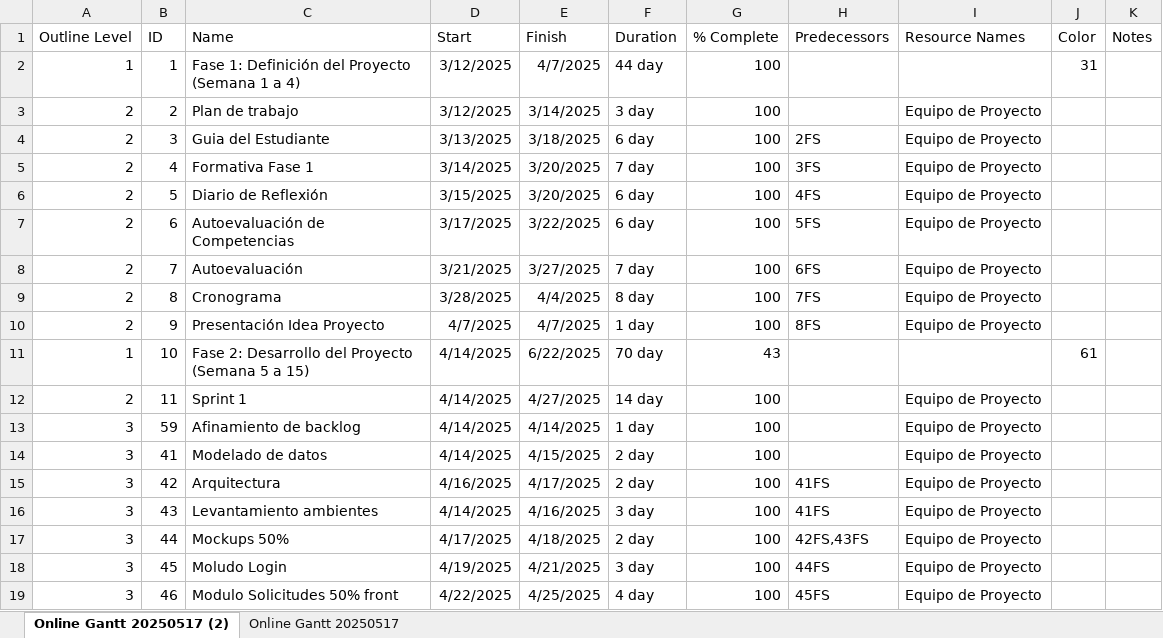
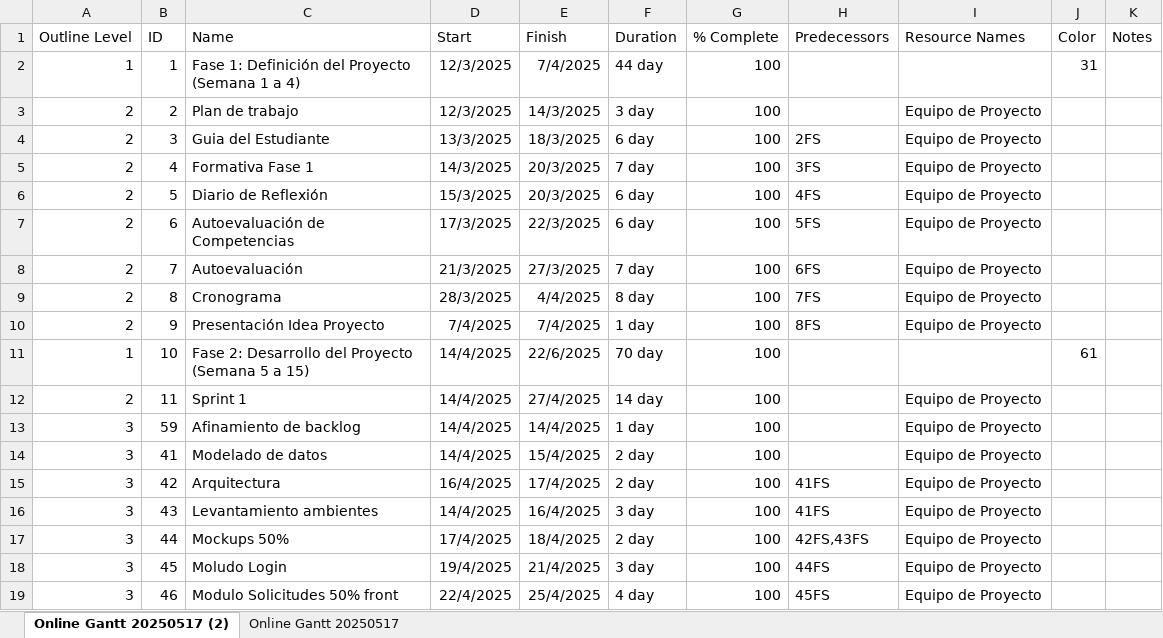
Before and after one commit to pipeshuu/CAPSTONE, an Excel workbook: Fase 2/Evidencias Proyecto/Evidencias de Gestion/Detalle_Cronograma.xlsx, sheet Online Gantt 20250517 (2), drawn as a sheet; only a part is shown; values as stored, in another font and other column widths than the file's, no borders; charts and pictures and table styles not drawn; the diff covers the shown part only; the diff names each change by its address in the sheet, - before the commit and + after, or states it on an @@ line.

Commit message:
Add files via upload

```diff
--- a/Fase 2/Evidencias Proyecto/Evidencias de Gestion/Detalle_Cronograma.xlsx (sheet Online Gantt 20250517 (2))
+++ b/Fase 2/Evidencias Proyecto/Evidencias de Gestion/Detalle_Cronograma.xlsx (sheet Online Gantt 20250517 (2))
-D2:D3 (Start): 3/12/2025
+D2:D3 (Start): 12/3/2025
-E2 (Finish): 4/7/2025
+E2 (Finish): 7/4/2025
-E3 (Finish): 3/14/2025
+E3 (Finish): 14/3/2025
-D4 (Start): 3/13/2025
+D4 (Start): 13/3/2025
-E4 (Finish): 3/18/2025
+E4 (Finish): 18/3/2025
-D5 (Start): 3/14/2025
+D5 (Start): 14/3/2025
-E5:E6 (Finish): 3/20/2025
+E5:E6 (Finish): 20/3/2025
-D6 (Start): 3/15/2025
+D6 (Start): 15/3/2025
-D7 (Start): 3/17/2025
+D7 (Start): 17/3/2025
-E7 (Finish): 3/22/2025
+E7 (Finish): 22/3/2025
-D8 (Start): 3/21/2025
+D8 (Start): 21/3/2025
-E8 (Finish): 3/27/2025
+E8 (Finish): 27/3/2025
-D9 (Start): 3/28/2025
+D9 (Start): 28/3/2025
-D10 (Start): 4/7/2025
+D10 (Start): 7/4/2025
-E10 (Finish): 4/7/2025
+E10 (Finish): 7/4/2025
-D11:D14 (Start): 4/14/2025
+D11:D14 (Start): 14/4/2025
-E11 (Finish): 6/22/2025
+E11 (Finish): 22/6/2025
-G11 (% Complete): 43
+G11 (% Complete): 100
-E12 (Finish): 4/27/2025
+E12 (Finish): 27/4/2025
-E13 (Finish): 4/14/2025
+E13 (Finish): 14/4/2025
-E14 (Finish): 4/15/2025
+E14 (Finish): 15/4/2025
-D15 (Start): 4/16/2025
+D15 (Start): 16/4/2025
-E15 (Finish): 4/17/2025
+E15 (Finish): 17/4/2025
-D16 (Start): 4/14/2025
+D16 (Start): 14/4/2025
-E16 (Finish): 4/16/2025
+E16 (Finish): 16/4/2025
-D17 (Start): 4/17/2025
+D17 (Start): 17/4/2025
-E17 (Finish): 4/18/2025
+E17 (Finish): 18/4/2025
-D18 (Start): 4/19/2025
+D18 (Start): 19/4/2025
-E18 (Finish): 4/21/2025
+E18 (Finish): 21/4/2025
-D19 (Start): 4/22/2025
+D19 (Start): 22/4/2025
-E19 (Finish): 4/25/2025
+E19 (Finish): 25/4/2025
```
Also changed, not shown: 58 edited cells elsewhere in this sheet, charts or pictures.
